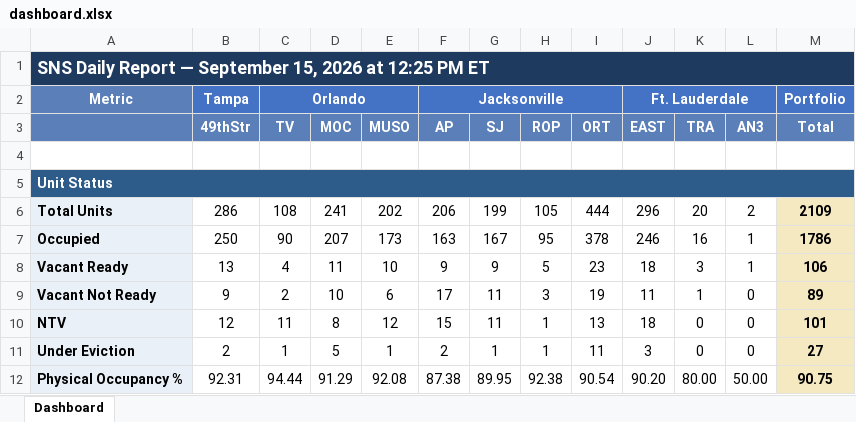
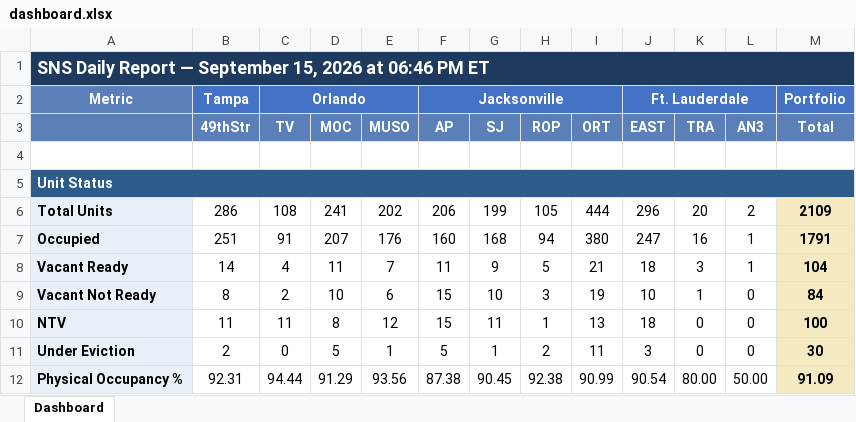
Before and after one commit to ymi-flowing/sns-daily-report, an Excel workbook: dashboard.xlsx, sheet Dashboard, drawn as a sheet; only a part is shown; values as stored, in another font and other column widths than the file's, no borders; the diff covers the shown part only; the diff names each change by its address in the sheet, - before the commit and + after, or states it on an @@ line.

```diff
--- a/dashboard.xlsx (sheet Dashboard)
+++ b/dashboard.xlsx (sheet Dashboard)
-A1: …2026 at 12:25 PM ET
+A1: …2026 at 06:46 PM ET
-B7 (49thStr): 250
+B7 (49thStr): 251
-C7 (TV): 90
+C7 (TV): 91
-E7 (MUSO): 173
+E7 (MUSO): 176
-F7 (AP): 163
+F7 (AP): 160
-G7 (SJ): 167
+G7 (SJ): 168
-H7 (ROP): 95
+H7 (ROP): 94
-I7 (ORT): 378
+I7 (ORT): 380
-J7 (EAST): 246
+J7 (EAST): 247
-M7 (Total): 1786
+M7 (Total): 1791
-B8 (49thStr): 13
+B8 (49thStr): 14
-E8 (MUSO): 10
+E8 (MUSO): 7
-F8 (AP): 9
+F8 (AP): 11
-I8 (ORT): 23
+I8 (ORT): 21
-M8 (Total): 106
+M8 (Total): 104
-B9 (49thStr): 9
+B9 (49thStr): 8
-F9 (AP): 17
+F9 (AP): 15
-G9 (SJ): 11
+G9 (SJ): 10
-J9 (EAST): 11
+J9 (EAST): 10
-M9 (Total): 89
+M9 (Total): 84
-B10 (49thStr): 12
+B10 (49thStr): 11
-M10 (Total): 101
+M10 (Total): 100
-C11 (TV): 1
+C11 (TV): 0
-F11 (AP): 2
+F11 (AP): 5
-H11 (ROP): 1
+H11 (ROP): 2
-M11 (Total): 27
+M11 (Total): 30
-E12 (MUSO): 92.08
+E12 (MUSO): 93.56
-G12 (SJ): 89.95
+G12 (SJ): 90.45
-I12 (ORT): 90.54
+I12 (ORT): 90.99
-J12 (EAST): 90.20
+J12 (EAST): 90.54
-M12 (Total): 90.75
+M12 (Total): 91.09
```
Also changed, not shown: 103 edited cells elsewhere in this sheet, 1 other file.
